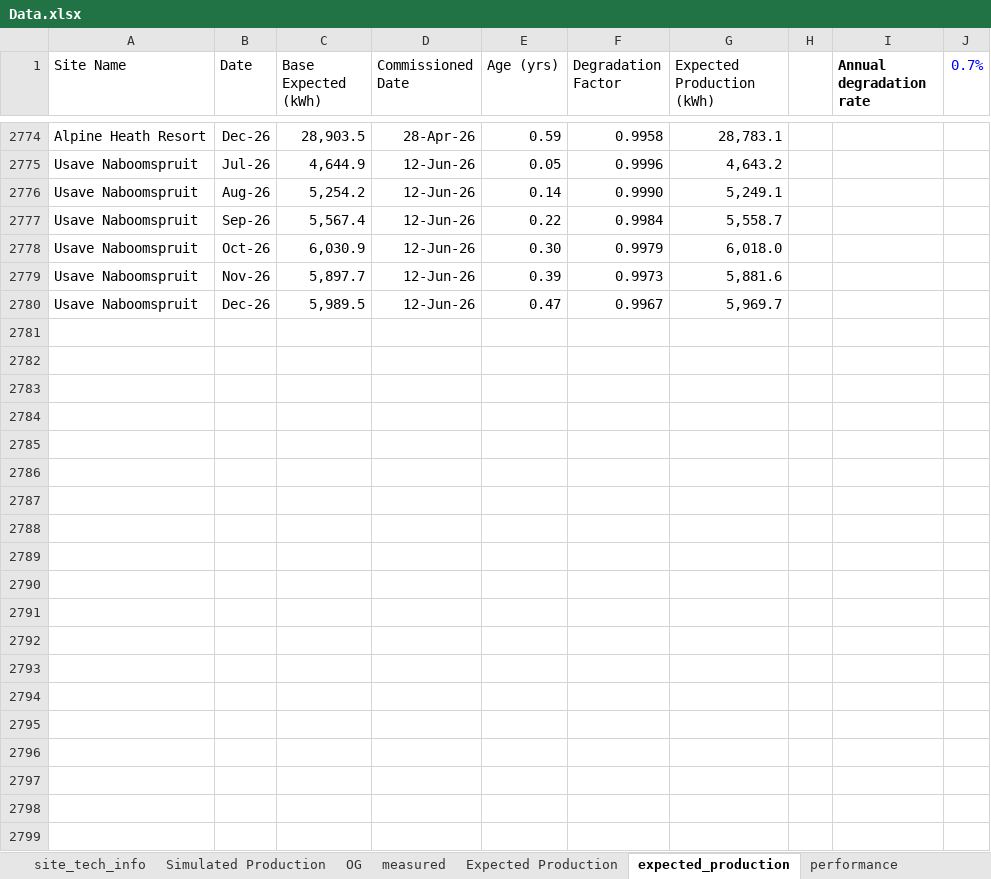
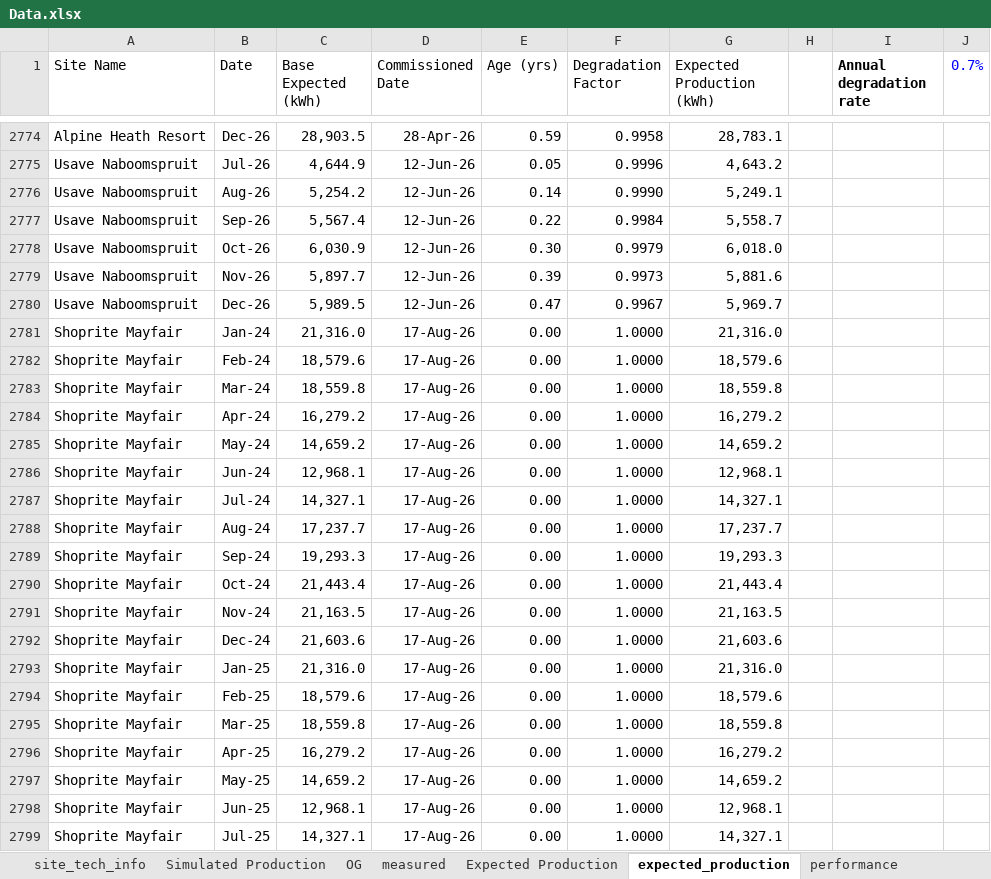
Before and after one commit to MathakgaleMohale/Performance-Review, an Excel workbook: Data.xlsx, sheet expected_production, drawn as a sheet; only a part is shown, gaps mark what is left out; values as stored, in another font and other column widths than the file's, no borders; table styles not drawn; the diff covers the shown part only; the diff names each change by its address in the sheet, - before the commit and + after, or states it on an @@ line.

```diff
--- a/Data.xlsx (sheet expected_production)
+++ b/Data.xlsx (sheet expected_production)
+row 2781: Shoprite Mayfair | Jan-24 | 21,316.0 | 17-Aug-26 | 0.00 | 1.0000 | 21,316.0
+row 2782: Shoprite Mayfair | Feb-24 | 18,579.6 | 17-Aug-26 | 0.00 | 1.0000 | 18,579.6
+row 2783: Shoprite Mayfair | Mar-24 | 18,559.8 | 17-Aug-26 | 0.00 | 1.0000 | 18,559.8
+row 2784: Shoprite Mayfair | Apr-24 | 16,279.2 | 17-Aug-26 | 0.00 | 1.0000 | 16,279.2
+row 2785: Shoprite Mayfair | May-24 | 14,659.2 | 17-Aug-26 | 0.00 | 1.0000 | 14,659.2
+row 2786: Shoprite Mayfair | Jun-24 | 12,968.1 | 17-Aug-26 | 0.00 | 1.0000 | 12,968.1
+row 2787: Shoprite Mayfair | Jul-24 | 14,327.1 | 17-Aug-26 | 0.00 | 1.0000 | 14,327.1
+row 2788: Shoprite Mayfair | Aug-24 | 17,237.7 | 17-Aug-26 | 0.00 | 1.0000 | 17,237.7
+row 2789: Shoprite Mayfair | Sep-24 | 19,293.3 | 17-Aug-26 | 0.00 | 1.0000 | 19,293.3
+row 2790: Shoprite Mayfair | Oct-24 | 21,443.4 | 17-Aug-26 | 0.00 | 1.0000 | 21,443.4
+row 2791: Shoprite Mayfair | Nov-24 | 21,163.5 | 17-Aug-26 | 0.00 | 1.0000 | 21,163.5
+row 2792: Shoprite Mayfair | Dec-24 | 21,603.6 | 17-Aug-26 | 0.00 | 1.0000 | 21,603.6
+row 2793: Shoprite Mayfair | Jan-25 | 21,316.0 | 17-Aug-26 | 0.00 | 1.0000 | 21,316.0
+row 2794: Shoprite Mayfair | Feb-25 | 18,579.6 | 17-Aug-26 | 0.00 | 1.0000 | 18,579.6
+row 2795: Shoprite Mayfair | Mar-25 | 18,559.8 | 17-Aug-26 | 0.00 | 1.0000 | 18,559.8
+row 2796: Shoprite Mayfair | Apr-25 | 16,279.2 | 17-Aug-26 | 0.00 | 1.0000 | 16,279.2
+row 2797: Shoprite Mayfair | May-25 | 14,659.2 | 17-Aug-26 | 0.00 | 1.0000 | 14,659.2
+row 2798: Shoprite Mayfair | Jun-25 | 12,968.1 | 17-Aug-26 | 0.00 | 1.0000 | 12,968.1
+row 2799: Shoprite Mayfair | Jul-25 | 14,327.1 | 17-Aug-26 | 0.00 | 1.0000 | 14,327.1
```
Also changed, not shown: 53 added rows elsewhere in this sheet, sheet performance, sheet Comments, sheet OG, sheet Expected Production, sheet Simulated Production, sheet site_tech_info, 1 more sheet, formulas that keep their value, hidden cells, 2 other files.
